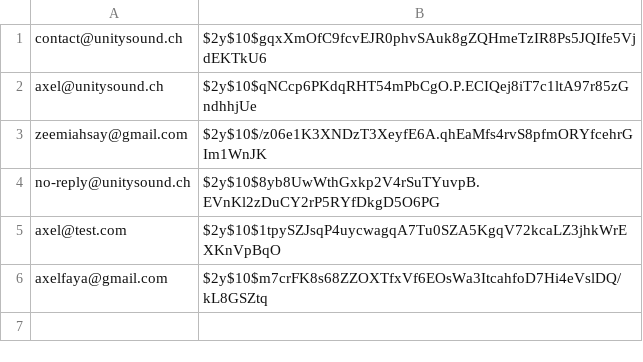
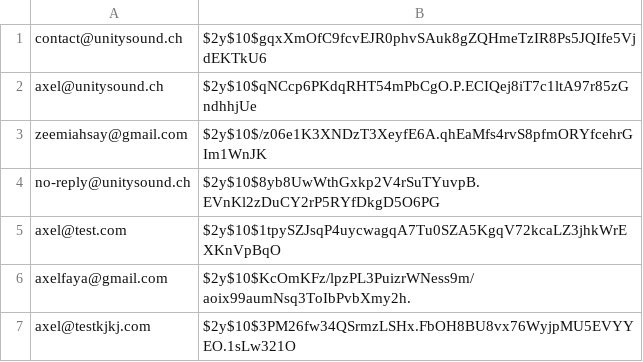
Before and after one commit to Realise-Formation-Digital/-Bootstrap-TravelAgency, a CSV file: users.csv, drawn as a sheet.

```diff
--- a/users.csv
+++ b/users.csv
@@ -5,2 +5,3 @@ no-reply@unitysound.ch,$2y$10$8yb8UwWthGxkp2V4rSuTYuvpB.EVnKl2zDuCY2rP5RYfDkgD5O
 axel@test.com,$2y$10$1tpySZJsqP4uycwagqA7Tu0SZA5KgqV72kcaLZ3jhkWrEXKnVpBqO
-axelfaya@gmail.com,$2y$10$m7crFK8s68ZZOXTfxVf6EOsWa3ItcahfoD7Hi4eVslDQ/kL8GSZtq
+axelfaya@gmail.com,$2y$10$KcOmKFz/lpzPL3PuizrWNess9m/aoix99aumNsq3ToIbPvbXmy2h.
+axel@testkjkj.com,$2y$10$3PM26fw34QSrmzLSHx.FbOH8BU8vx76WyjpMU5EVYYEO.1sLw321O
```
Also changed, not shown: 1 other file.
